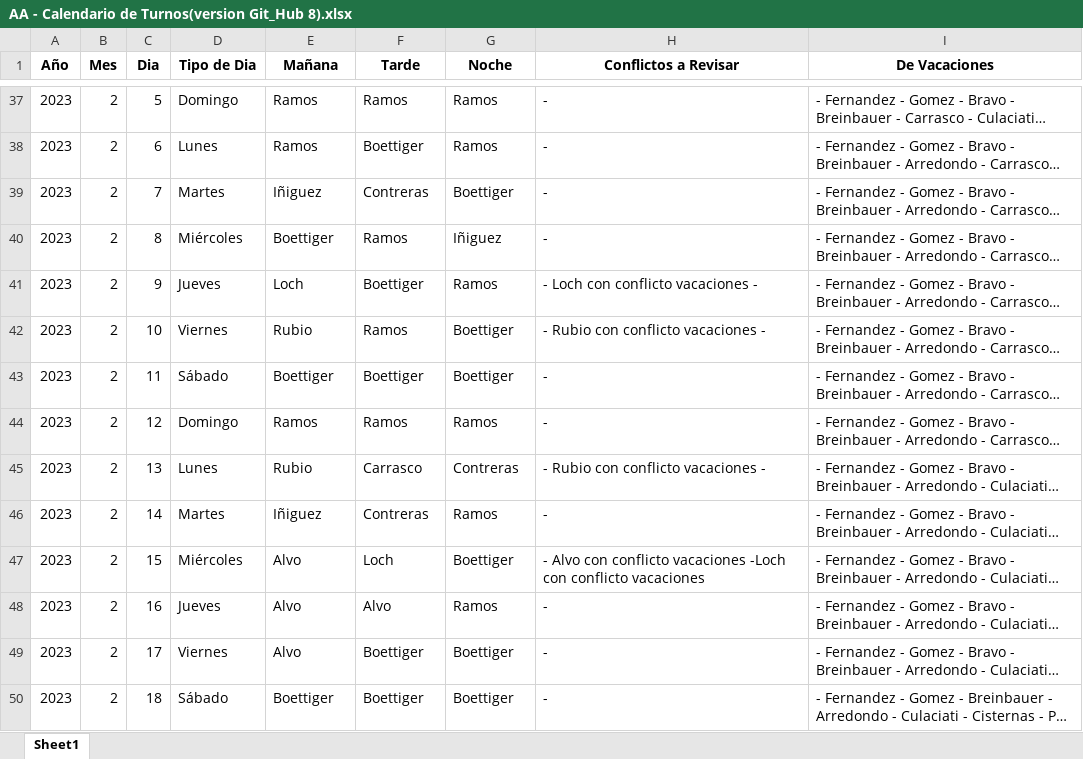
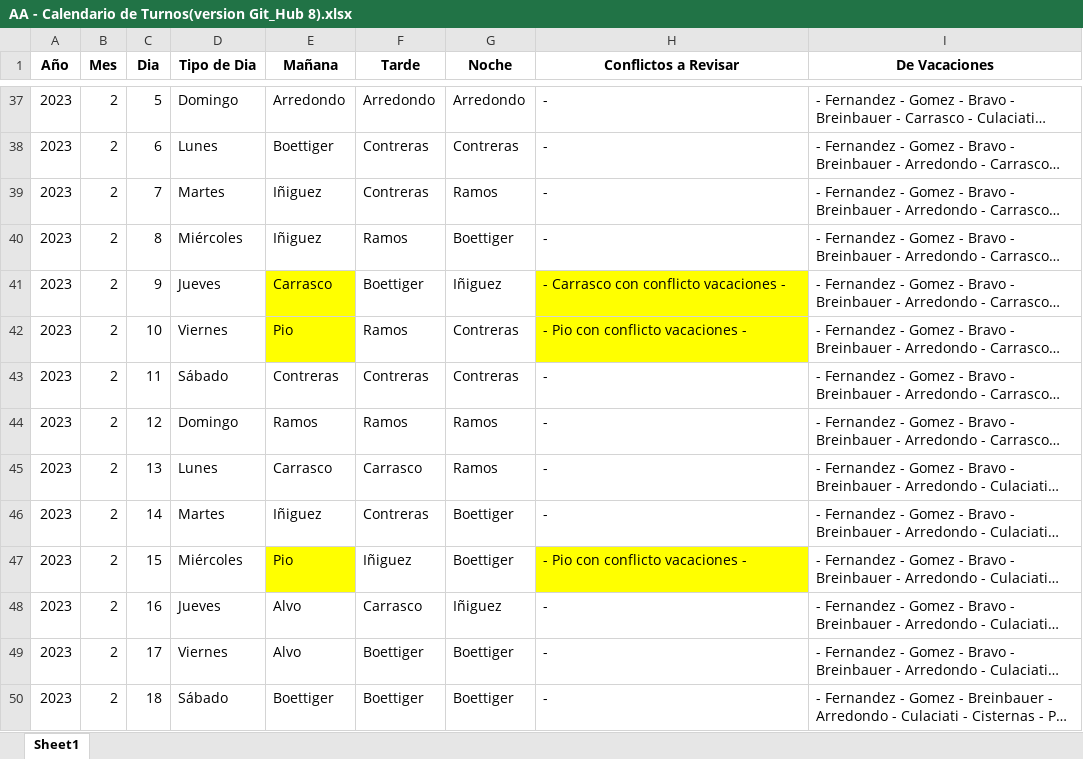
Before and after one commit to HayoBK/TurnosAlemana, an Excel workbook: AA - Calendario de Turnos(version Git_Hub 8).xlsx, sheet Sheet1, drawn as a sheet; only a part is shown, gaps mark what is left out; long unchanged cells end in …; values as stored, in another font and other column widths than the file's, no borders; the diff covers the shown part only; the diff names each change by its address in the sheet, - before the commit and + after, or states it on an @@ line.

```diff
--- a/AA - Calendario de Turnos(version Git_Hub 8).xlsx (sheet Sheet1)
+++ b/AA - Calendario de Turnos(version Git_Hub 8).xlsx (sheet Sheet1)
-E37 (Mañana): Ramos
+E37 (Mañana): Arredondo
-F37 (Tarde): Ramos
+F37 (Tarde): Arredondo
-G37 (Noche): Ramos
+G37 (Noche): Arredondo
-E38 (Mañana): Ramos
+E38 (Mañana): Boettiger
-F38 (Tarde): Boettiger
+F38 (Tarde): Contreras
-G38 (Noche): Ramos
+G38 (Noche): Contreras
-G39 (Noche): Boettiger
+G39 (Noche): Ramos
-E40 (Mañana): Boettiger
+E40 (Mañana): Iñiguez
-G40 (Noche): Iñiguez
+G40 (Noche): Boettiger
-E41 (Mañana): Loch
+E41 (Mañana): Carrasco
-E41:E42 fill: none
+E41:E42 fill: #FFFF00
-G41 (Noche): Ramos
+G41 (Noche): Iñiguez
-H41 (Conflictos a Revisar): - Loch con conflicto vacaciones -
+H41 (Conflictos a Revisar): - Carrasco con conflicto vacaciones -
-H41:H42 fill: none
+H41:H42 fill: #FFFF00
-E42 (Mañana): Rubio
+E42 (Mañana): Pio
-G42:G43 (Noche): Boettiger
+G42:G43 (Noche): Contreras
-H42 (Conflictos a Revisar): - Rubio con conflicto vacaciones -
+H42 (Conflictos a Revisar): - Pio con conflicto vacaciones -
-E43 (Mañana): Boettiger
+E43 (Mañana): Contreras
-F43 (Tarde): Boettiger
+F43 (Tarde): Contreras
-E45 (Mañana): Rubio
+E45 (Mañana): Carrasco
-G45 (Noche): Contreras
+G45 (Noche): Ramos
-H45 (Conflictos a Revisar): - Rubio con conflicto vacaciones -
+H45 (Conflictos a Revisar): -
-G46 (Noche): Ramos
+G46 (Noche): Boettiger
-E47 (Mañana): Alvo
+E47 (Mañana): Pio
-E47 fill: none
+E47 fill: #FFFF00
-F47 (Tarde): Loch
+F47 (Tarde): Iñiguez
-H47 (Conflictos a Revisar): - Alvo con conflicto vacaciones -Loch con conflicto vacaciones
+H47 (Conflictos a Revisar): - Pio con conflicto vacaciones -
-H47 fill: none
+H47 fill: #FFFF00
-F48 (Tarde): Alvo
+F48 (Tarde): Carrasco
-G48 (Noche): Ramos
+G48 (Noche): Iñiguez
```
Also changed, not shown: 136 edited cells elsewhere in this sheet, AAA - Revision Asignacion de Salida (v2022_11).xlsx, 4 other files.
